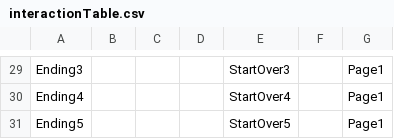
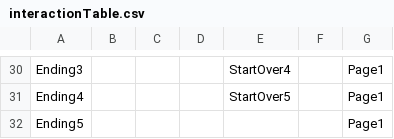
Before and after one commit to corndog-labs/Project-Three-Crother, a CSV file: data/interactionTable.csv, drawn as a sheet; only a part is shown, gaps mark what is left out; addresses are those after the commit; the diff covers the shown part only; the diff names each change by its address in the sheet, - before the commit and + after, or states it on an @@ line.

```diff
--- a/data/interactionTable.csv
+++ b/data/interactionTable.csv
-E30: StartOver3
+E30: StartOver4
-E31: StartOver4
+E31: StartOver5
-E32: StartOver5
+E32: (empty)
```
Also changed, not shown: 1 added row and 27 edited cells elsewhere in this file, data/adventureStates.csv, data/clickableLayout.csv, 12 other files.
